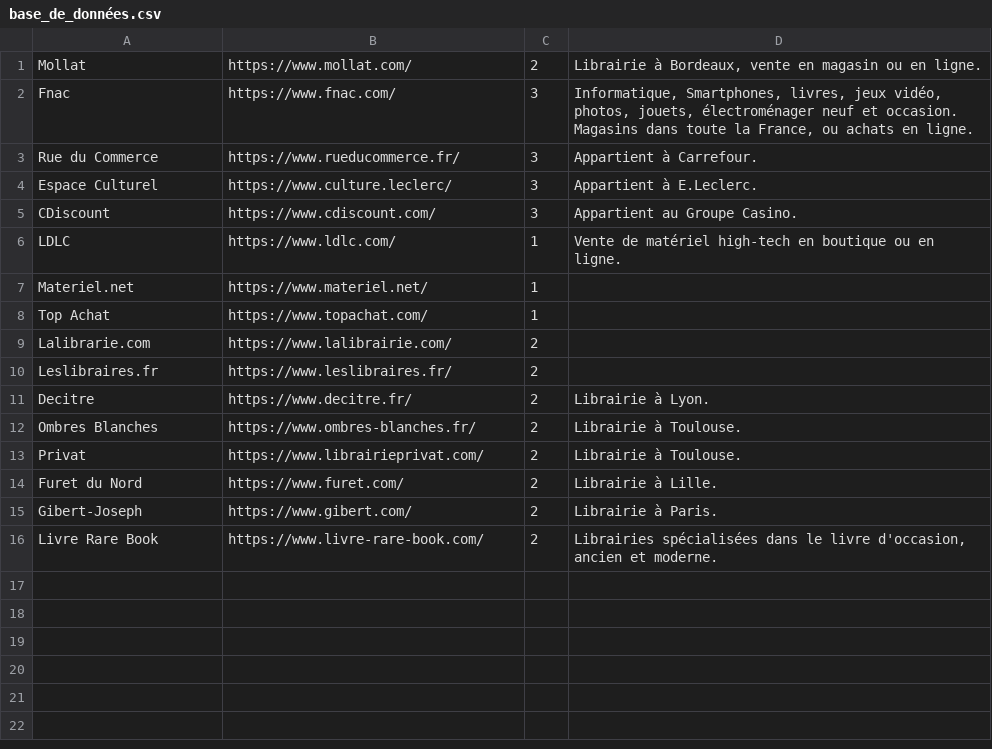
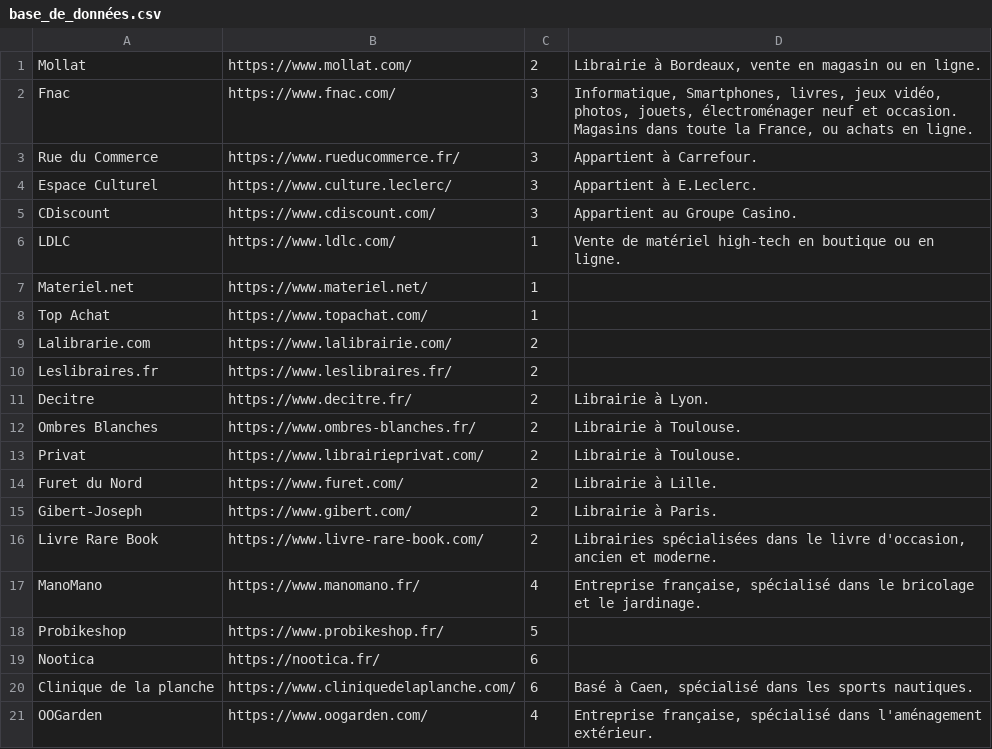
Before and after one commit to Sailoriae/Nozama, a CSV file: base_de_données.csv, drawn as a sheet.

```diff
--- a/base_de_données.csv
+++ b/base_de_données.csv
@@ -16 +16,6 @@ Gibert-Joseph;https://www.gibert.com/;2;Librairie à Paris.
 Livre Rare Book;https://www.livre-rare-book.com/;2;Librairies spécialisées dans le livre d'occasion, ancien et moderne.
+ManoMano;https://www.manomano.fr/;4;Entreprise française, spécialisé dans le bricolage et le jardinage.
+Probikeshop;https://www.probikeshop.fr/;5;
+Nootica;https://nootica.fr/;6;
+Clinique de la planche;https://www.cliniquedelaplanche.com/;6;Basé à Caen, spécialisé dans les sports nautiques.
+OOGarden;https://www.oogarden.com/;4;Entreprise française, spécialisé dans l'aménagement extérieur.
```
Also changed, not shown: 1 other file.
